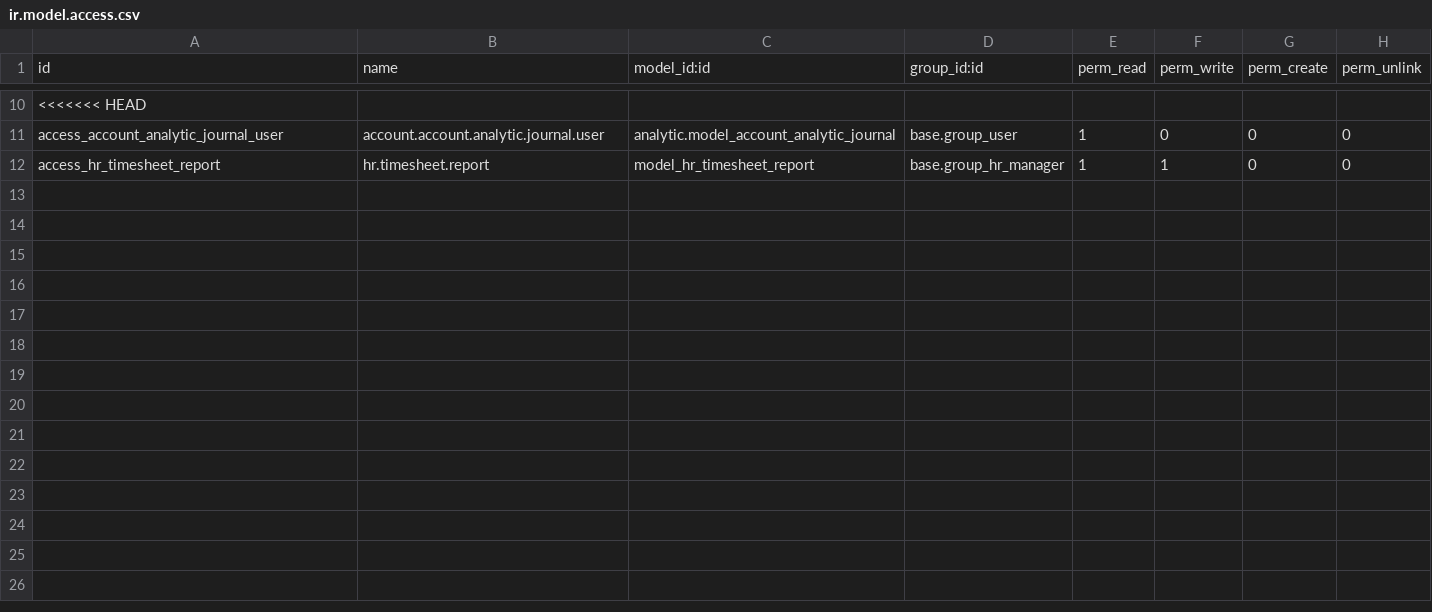
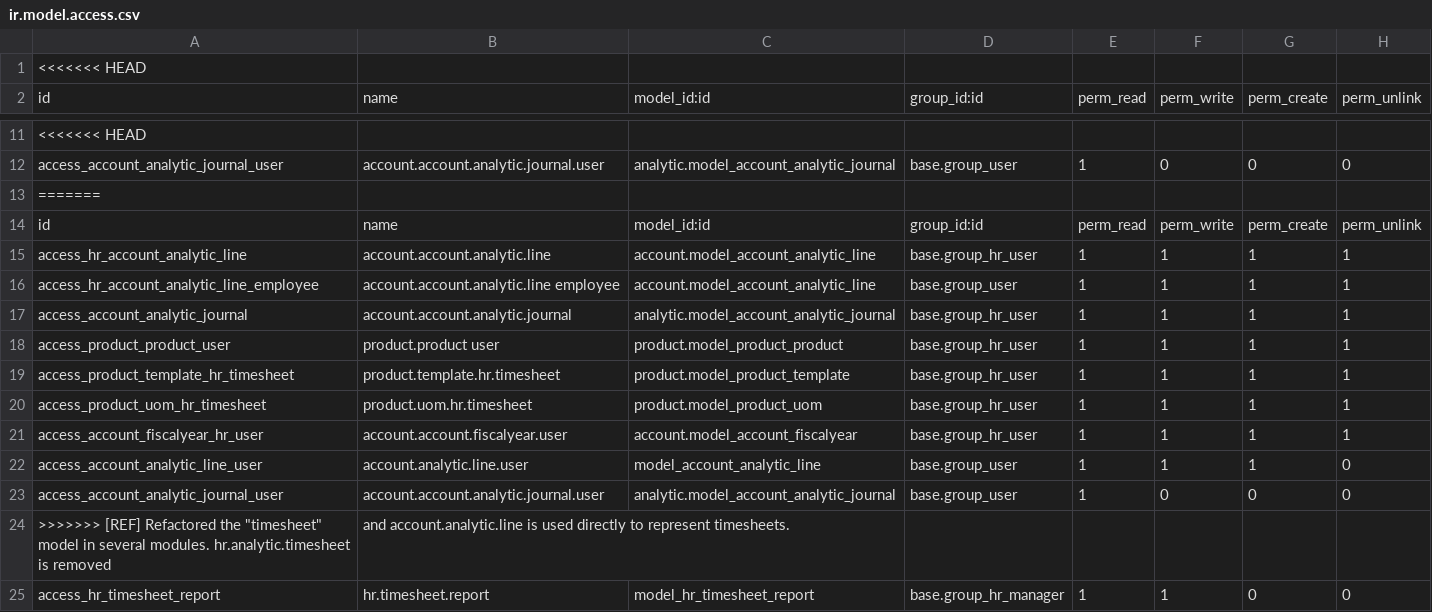
Before and after one commit to lukebranch/odoo, a CSV file: addons/hr_timesheet/security/ir.model.access.csv, drawn as a sheet; only a part is shown, gaps mark what is left out; the diff names each change by its address in the sheet, - before the commit and + after, or states it on an @@ line.

Commit message:
[REF] Refactored the "timesheet" model in several modules. hr.analytic.timesheet is removed, and account.analytic.line is used directly to represent timesheets. [REF] Removed worklogs on tasks and replaced them by generic timesheets, i.e. account.analytic.line(s)

```diff
--- a/addons/hr_timesheet/security/ir.model.access.csv
+++ b/addons/hr_timesheet/security/ir.model.access.csv
+row 1: <<<<<<< HEAD
+row 13: =======
+row 14: id | name | model_id:id | group_id:id | perm_read | perm_write | perm_create | perm_unlink
+row 15: access_hr_account_analytic_line | account.account.analytic.line | account.model_account_analytic_line | base.group_hr_user | 1 | 1 | 1 | 1
+row 16: access_hr_account_analytic_line_employee | account.account.analytic.line employee | account.model_account_analytic_line | base.group_user | 1 | 1 | 1 | 1
+row 17: access_account_analytic_journal | account.account.analytic.journal | analytic.model_account_analytic_journal | base.group_hr_user | 1 | 1 | 1 | 1
+row 18: access_product_product_user | product.product user | product.model_product_product | base.group_hr_user | 1 | 1 | 1 | 1
+row 19: access_product_template_hr_timesheet | product.template.hr.timesheet | product.model_product_template | base.group_hr_user | 1 | 1 | 1 | 1
+row 20: access_product_uom_hr_timesheet | product.uom.hr.timesheet | product.model_product_uom | base.group_hr_user | 1 | 1 | 1 | 1
+row 21: access_account_fiscalyear_hr_user | account.account.fiscalyear.user | account.model_account_fiscalyear | base.group_hr_user | 1 | 1 | 1 | 1
+row 22: access_account_analytic_line_user | account.analytic.line.user | model_account_analytic_line | base.group_user | 1 | 1 | 1 | 0
+row 23: access_account_analytic_journal_user | account.account.analytic.journal.user | analytic.model_account_analytic_journal | base.group_user | 1 | 0 | 0 | 0
+row 24: >>>>>>> [REF] Refactored the "timesheet" model in several modules. hr.analytic.timesheet is removed | and account.analytic.line is used directly to represent timesheets.
```
Also changed, not shown: 1 other file.
